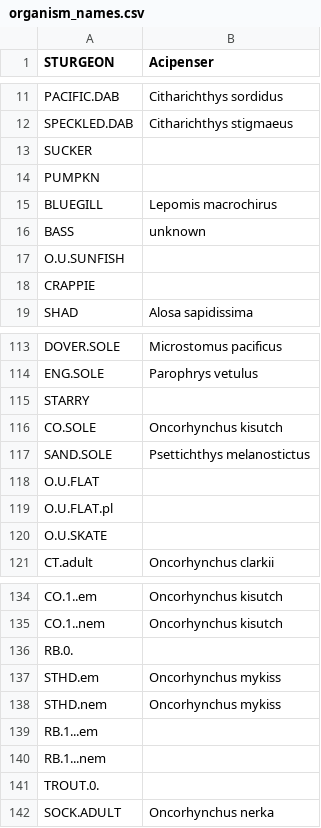
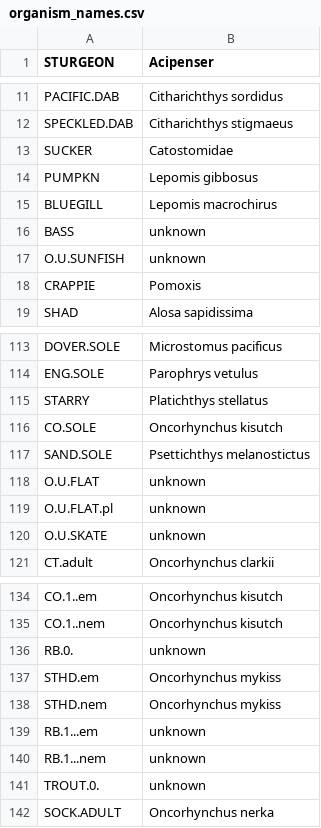
Before and after one commit to invertdna/Skagit_Salmon_eDNA, a CSV file: Data/catch_data/organism_names.csv, drawn as a sheet; only a part is shown, gaps mark what is left out; the diff covers the shown part only.

```diff
--- a/Data/catch_data/organism_names.csv
+++ b/Data/catch_data/organism_names.csv
@@ -12,8 +12,8 @@ PACIFIC.DAB,Citharichthys sordidus
 SPECKLED.DAB,Citharichthys stigmaeus
-SUCKER,
-PUMPKN,
+SUCKER,Catostomidae
+PUMPKN,Lepomis gibbosus
 BLUEGILL,Lepomis macrochirus
 BASS,unknown
-O.U.SUNFISH,
-CRAPPIE,
+O.U.SUNFISH,unknown
+CRAPPIE,Pomoxis
 SHAD,Alosa sapidissima
@@ -114,8 +114,8 @@ DOVER.SOLE,Microstomus pacificus
 ENG.SOLE,Parophrys vetulus
-STARRY,
+STARRY,Platichthys stellatus
 CO.SOLE,Oncorhynchus kisutch
 SAND.SOLE,Psettichthys melanostictus
-O.U.FLAT,
-O.U.FLAT.pl,
-O.U.SKATE,
+O.U.FLAT,unknown
+O.U.FLAT.pl,unknown
+O.U.SKATE,unknown
 CT.adult,Oncorhynchus clarkii
@@ -135,8 +135,8 @@ CO.1..em,Oncorhynchus kisutch
 CO.1..nem,Oncorhynchus kisutch
-RB.0.,
+RB.0.,unknown
 STHD.em,Oncorhynchus mykiss
 STHD.nem,Oncorhynchus mykiss
-RB.1...em,
-RB.1...nem,
-TROUT.0.,
+RB.1...em,unknown
+RB.1...nem,unknown
+TROUT.0.,unknown
 SOCK.ADULT,Oncorhynchus nerka
```
Also changed, not shown: 41 edited cells elsewhere in this file.
